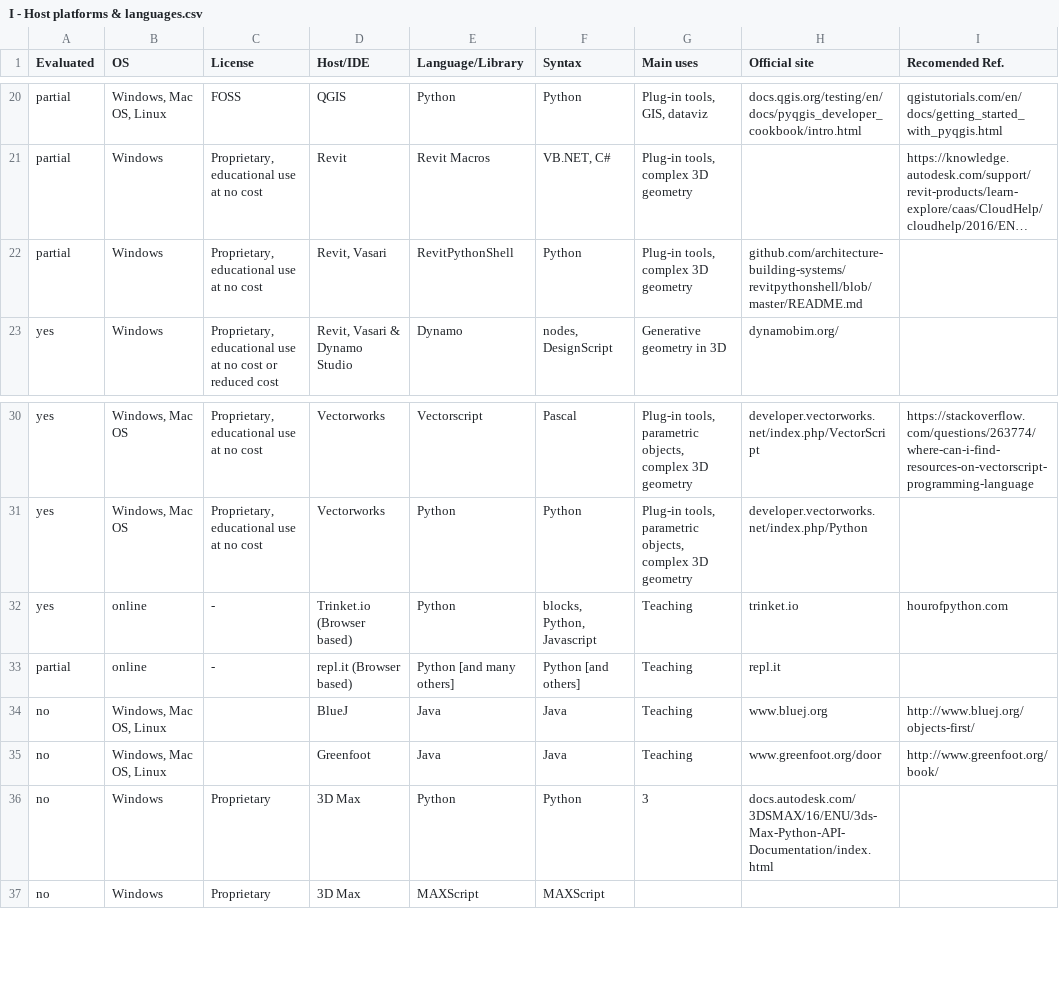
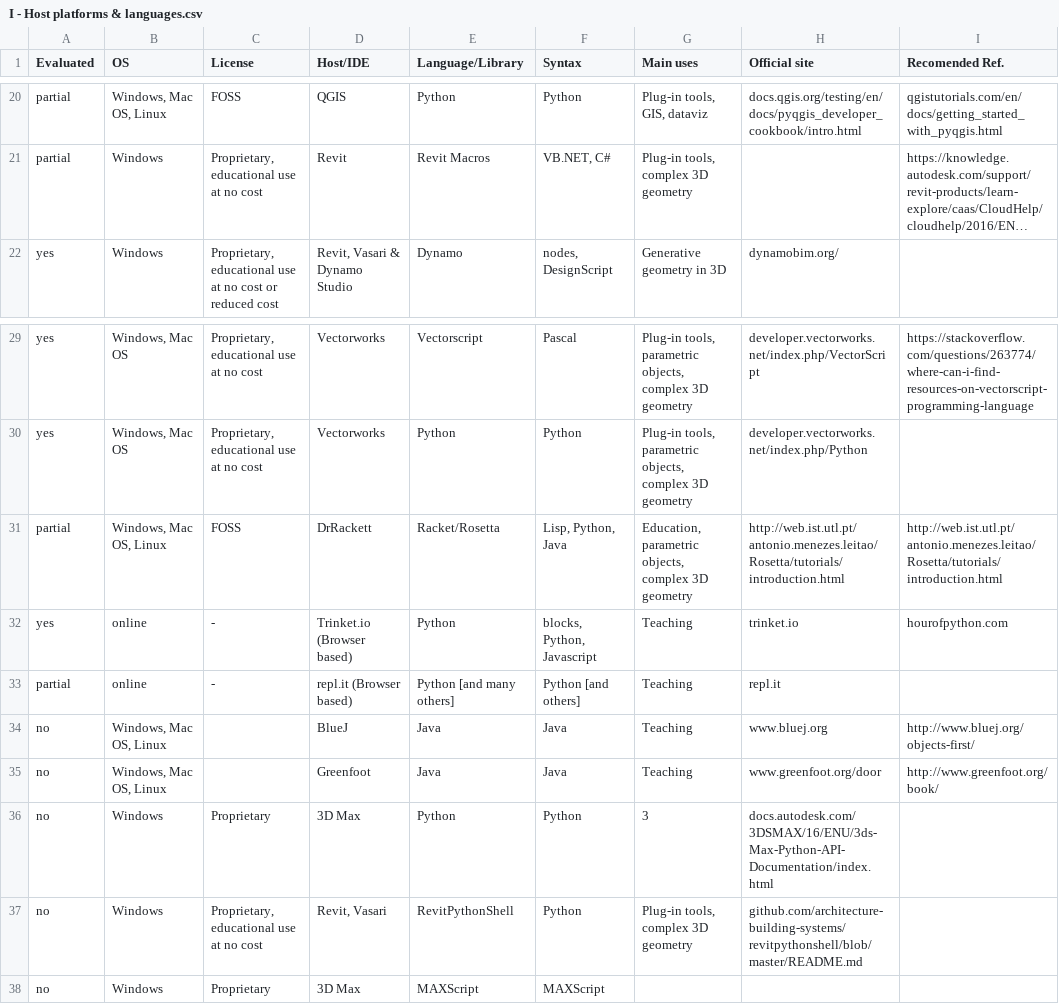
Before and after one commit to villares/Resources-for-teaching-programming, a CSV file: I - Host platforms & languages.csv, drawn as a sheet; only a part is shown, gaps mark what is left out; long unchanged cells end in …; removed rows and columns are numbered as before the commit, all else as after; the diff names each change by its address in the sheet, - before the commit and + after, or states it on an @@ line.

Commit message:
Update I - Host platforms & languages.csv

```diff
--- a/I - Host platforms & languages.csv
+++ b/I - Host platforms & languages.csv
-row 22: partial | Windows | Proprietary, educational use at no cost | Revit, Vasari | RevitPythonShell | Python | Plug-in tools, complex 3D geometry | github.com/architecture-building-systems/revitpythonshell/blob/master/README.md
+row 31: partial | Windows, Mac OS, Linux | FOSS | DrRackett | Racket/Rosetta | Lisp, Python, Java | Education, parametric objects, complex 3D geometry | http://web.ist.utl.pt/antonio.menezes.leitao/Rosetta/tutorials/introduction.html | http://web.ist.utl.pt/antonio.menezes.leitao/Rosetta/tutorials/introduction.html
+row 37: no | Windows | Proprietary, educational use at no cost | Revit, Vasari | RevitPythonShell | Python | Plug-in tools, complex 3D geometry | github.com/architecture-building-systems/revitpythonshell/blob/master/README.md
```
